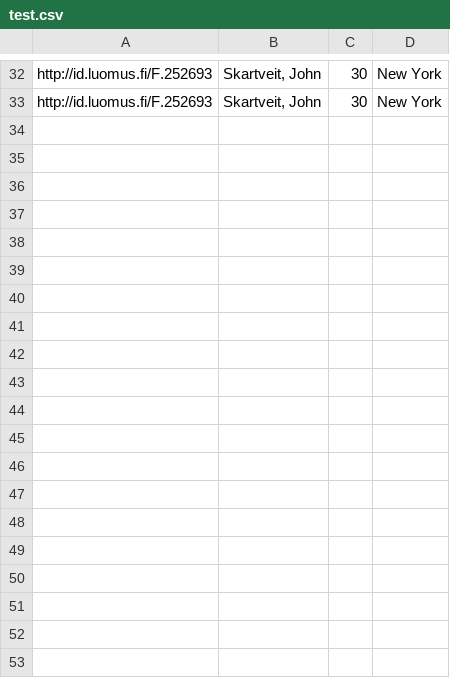
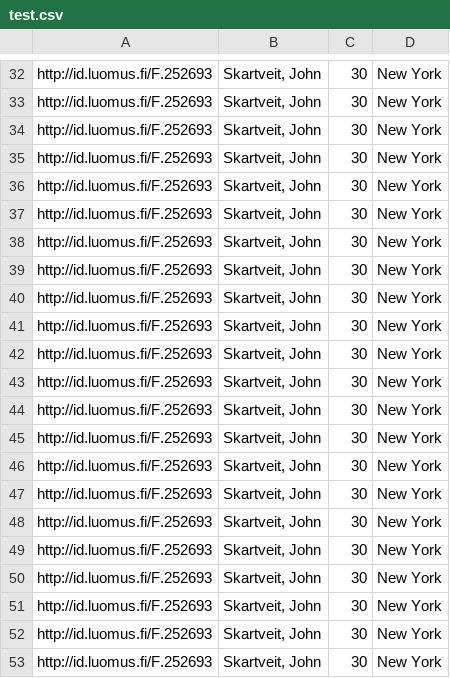
Before and after one commit to Psilopa/jkm, a CSV file: test.csv, drawn as a sheet; only a part is shown, gaps mark what is left out; the diff covers the shown part only.

```diff
--- a/test.csv
+++ b/test.csv
@@ -33 +33,21 @@ http://id.luomus.fi/F.252693,"Skartveit, John",30,New York
 http://id.luomus.fi/F.252693,"Skartveit, John",30,New York
+http://id.luomus.fi/F.252693,"Skartveit, John",30,New York
+http://id.luomus.fi/F.252693,"Skartveit, John",30,New York
+http://id.luomus.fi/F.252693,"Skartveit, John",30,New York
+http://id.luomus.fi/F.252693,"Skartveit, John",30,New York
+http://id.luomus.fi/F.252693,"Skartveit, John",30,New York
+http://id.luomus.fi/F.252693,"Skartveit, John",30,New York
+http://id.luomus.fi/F.252693,"Skartveit, John",30,New York
+http://id.luomus.fi/F.252693,"Skartveit, John",30,New York
+http://id.luomus.fi/F.252693,"Skartveit, John",30,New York
+http://id.luomus.fi/F.252693,"Skartveit, John",30,New York
+http://id.luomus.fi/F.252693,"Skartveit, John",30,New York
+http://id.luomus.fi/F.252693,"Skartveit, John",30,New York
+http://id.luomus.fi/F.252693,"Skartveit, John",30,New York
+http://id.luomus.fi/F.252693,"Skartveit, John",30,New York
+http://id.luomus.fi/F.252693,"Skartveit, John",30,New York
+http://id.luomus.fi/F.252693,"Skartveit, John",30,New York
+http://id.luomus.fi/F.252693,"Skartveit, John",30,New York
+http://id.luomus.fi/F.252693,"Skartveit, John",30,New York
+http://id.luomus.fi/F.252693,"Skartveit, John",30,New York
+http://id.luomus.fi/F.252693,"Skartveit, John",30,New York
```
Also changed, not shown: 12 added rows elsewhere in this file, 6 other files.
